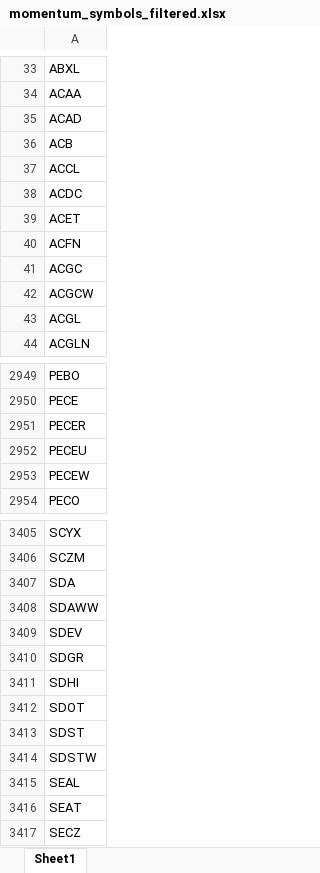
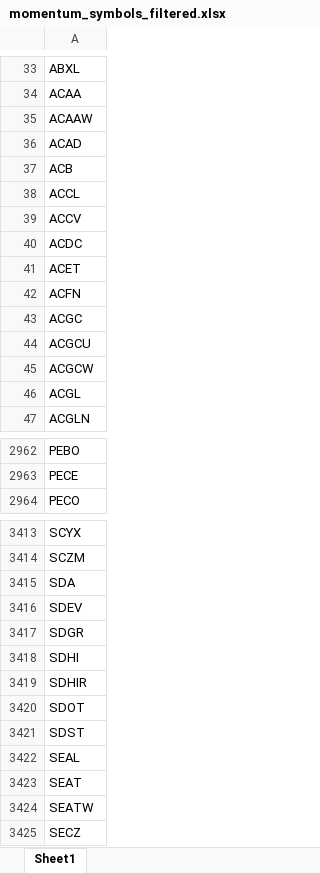
Before and after one commit to Kira11-ja/macd-scanner, an Excel workbook: results/momentum_symbols_filtered.xlsx, sheet Sheet1, drawn as a sheet; only a part is shown, gaps mark what is left out; values as stored, in another font and other column widths than the file's, no borders; removed rows and columns are numbered as before the commit, all else as after; the diff covers the shown part only; the diff names each change by its address in the sheet, - before the commit and + after, or states it on an @@ line.

```diff
--- a/results/momentum_symbols_filtered.xlsx (sheet Sheet1)
+++ b/results/momentum_symbols_filtered.xlsx (sheet Sheet1)
+row 35: ACAAW
+row 39: ACCV
+row 44: ACGCU
-row 2951: PECER
-row 2952: PECEU
-row 2953: PECEW
-row 3408: SDAWW
+row 3419: SDHIR
-row 3414: SDSTW
+row 3424: SEATW
```
Also changed, not shown: 87 added rows, 84 removed rows and 16 edited cells elsewhere in this sheet, results/momentum_symbols_raw.xlsx, 5 other files.
